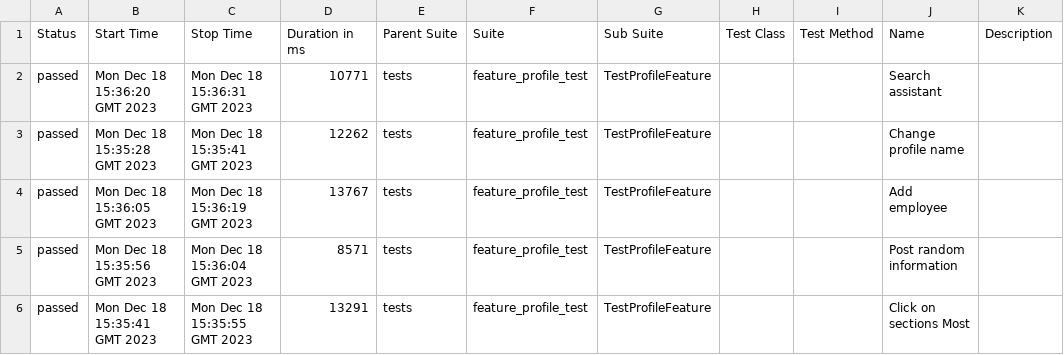
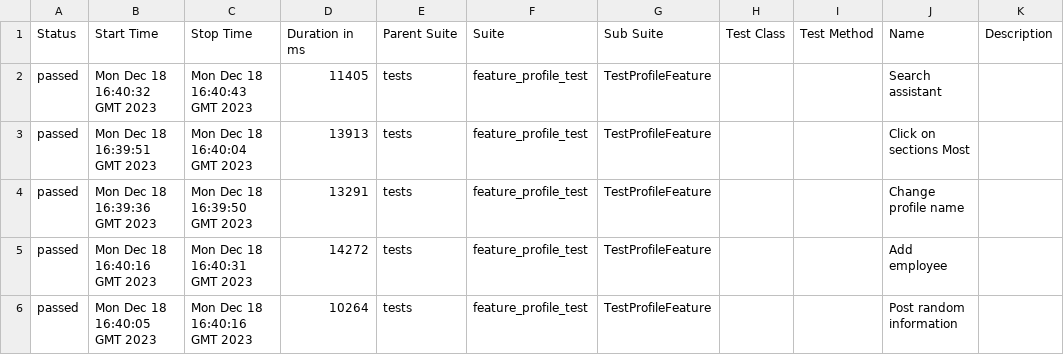
Before and after one commit to Roman1599/petrov-main, a CSV file: data/suites.csv, drawn as a sheet.

```diff
--- a/data/suites.csv
+++ b/data/suites.csv
@@ -1,6 +1,6 @@
 "Status","Start Time","Stop Time","Duration in ms","Parent Suite","Suite","Sub Suite","Test Class","Test Method","Name","Description"
-"passed","Mon Dec 18 15:36:20 GMT 2023","Mon Dec 18 15:36:31 GMT 2023","10771","tests","feature_profile_test","TestProfileFeature","","","Search assistant",""
-"passed","Mon Dec 18 15:35:28 GMT 2023","Mon Dec 18 15:35:41 GMT 2023","12262","tests","feature_profile_test","TestProfileFeature","","","Change profile name",""
-"passed","Mon Dec 18 15:36:05 GMT 2023","Mon Dec 18 15:36:19 GMT 2023","13767","tests","feature_profile_test","TestProfileFeature","","","Add employee",""
-"passed","Mon Dec 18 15:35:56 GMT 2023","Mon Dec 18 15:36:04 GMT 2023","8571","tests","feature_profile_test","TestProfileFeature","","","Post random information",""
-"passed","Mon Dec 18 15:35:41 GMT 2023","Mon Dec 18 15:35:55 GMT 2023","13291","tests","feature_profile_test","TestProfileFeature","","","Click on sections Most",""
+"passed","Mon Dec 18 16:40:32 GMT 2023","Mon Dec 18 16:40:43 GMT 2023","11405","tests","feature_profile_test","TestProfileFeature","","","Search assistant",""
+"passed","Mon Dec 18 16:39:51 GMT 2023","Mon Dec 18 16:40:04 GMT 2023","13913","tests","feature_profile_test","TestProfileFeature","","","Click on sections Most",""
+"passed","Mon Dec 18 16:39:36 GMT 2023","Mon Dec 18 16:39:50 GMT 2023","13291","tests","feature_profile_test","TestProfileFeature","","","Change profile name",""
+"passed","Mon Dec 18 16:40:16 GMT 2023","Mon Dec 18 16:40:31 GMT 2023","14272","tests","feature_profile_test","TestProfileFeature","","","Add employee",""
+"passed","Mon Dec 18 16:40:05 GMT 2023","Mon Dec 18 16:40:16 GMT 2023","10264","tests","feature_profile_test","TestProfileFeature","","","Post random information",""
```
Also changed, not shown: 36 other files.
